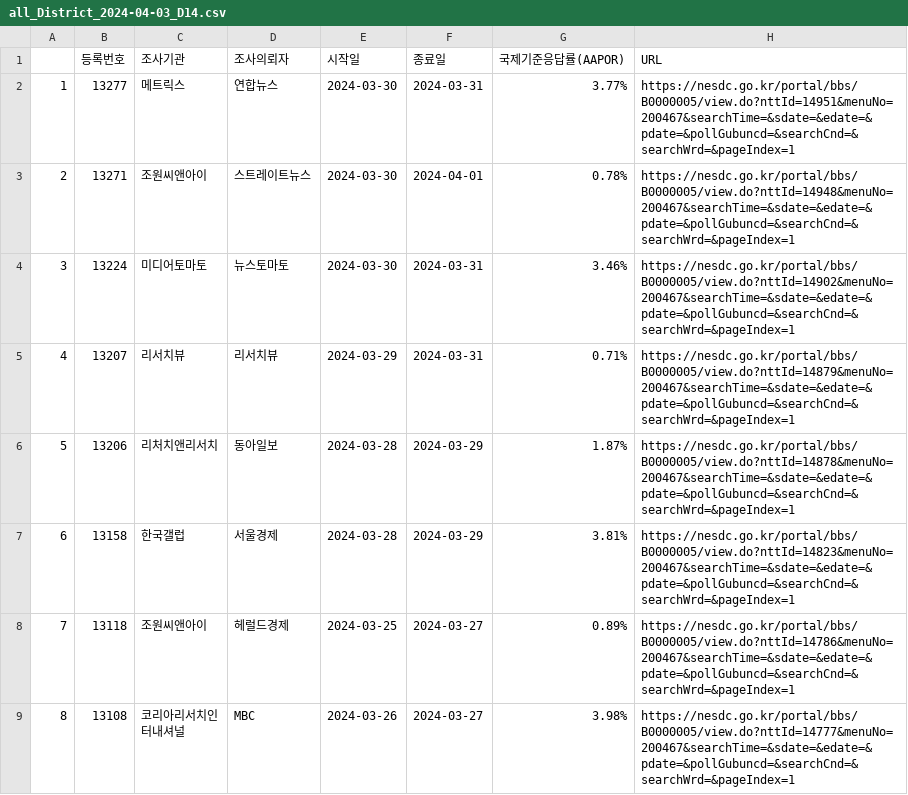
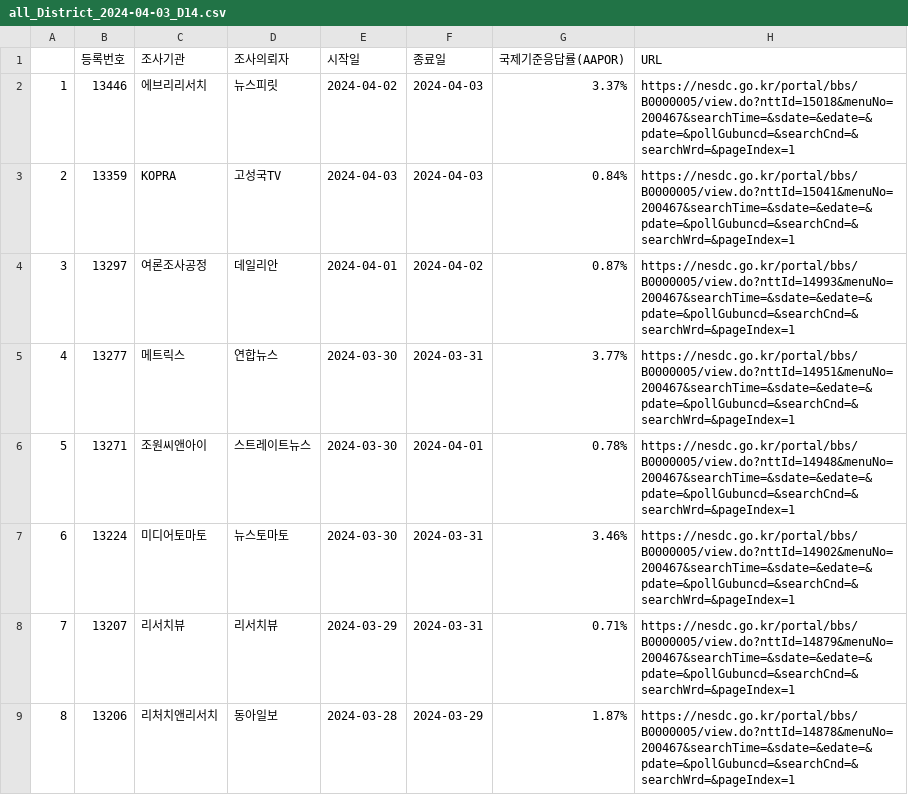
Before and after one commit to scholarsbookcase/naelection2024, a CSV file: IncludedPollsByDate/all_District_2024-04-03_D14.csv, drawn as a sheet; only a part is shown; the shorter side is filled out with more unchanged rows; addresses are those after the commit; the diff names each change by its address in the sheet, - before the commit and + after, or states it on an @@ line.

```diff
--- a/IncludedPollsByDate/all_District_2024-04-03_D14.csv
+++ b/IncludedPollsByDate/all_District_2024-04-03_D14.csv
+row 2: 1 | 13446 | 에브리리서치 | 뉴스피릿 | 2024-04-02 | 2024-04-03 | 3.37% | https://nesdc.go.kr/portal/bbs/B0000005/view.do?nttId=15018&menuNo=200467&searchTime=&sdate=&edate=&pdate=&pollGubuncd=&searchCnd=&searchWrd=&pageIndex=1
+row 3: 2 | 13359 | KOPRA | 고성국TV | 2024-04-03 | 2024-04-03 | 0.84% | https://nesdc.go.kr/portal/bbs/B0000005/view.do?nttId=15041&menuNo=200467&searchTime=&sdate=&edate=&pdate=&pollGubuncd=&searchCnd=&searchWrd=&pageIndex=1
+row 4: 3 | 13297 | 여론조사공정 | 데일리안 | 2024-04-01 | 2024-04-02 | 0.87% | https://nesdc.go.kr/portal/bbs/B0000005/view.do?nttId=14993&menuNo=200467&searchTime=&sdate=&edate=&pdate=&pollGubuncd=&searchCnd=&searchWrd=&pageIndex=1
@@ column A renumbered from row 5 down @@
```
Also changed, not shown: IncludedPollsByDate/LV_District_2024-04-02_D14.csv, IncludedPollsByDate/LV_PR_2024-04-02_D14.csv, 11 other files.
